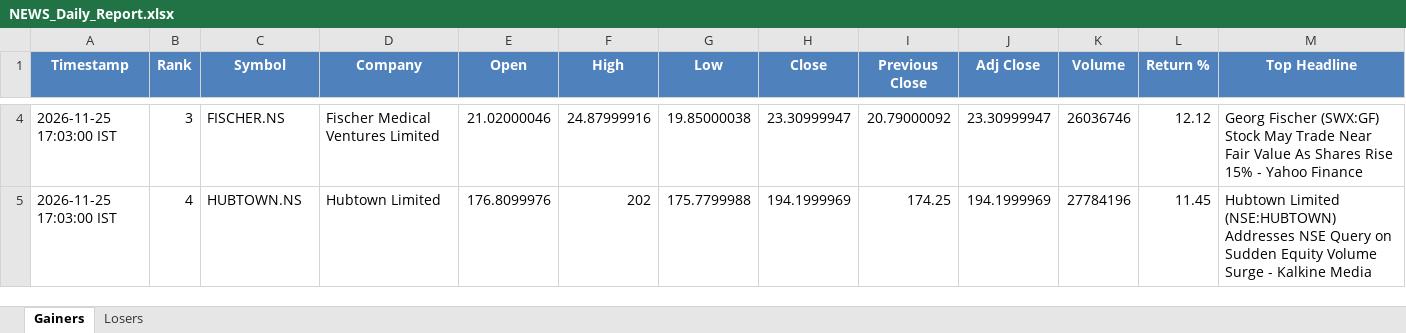
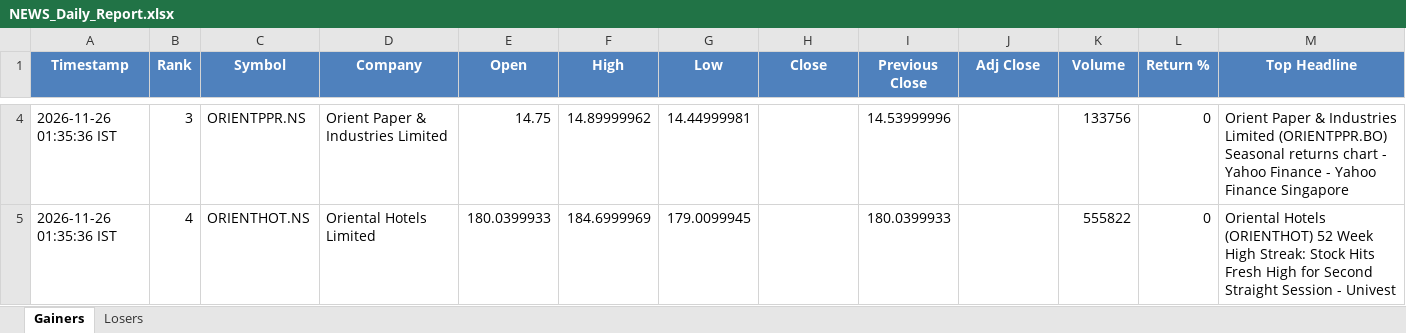
Before and after one commit to PavanSaiNekkala/News_Dividend_Fetcher, an Excel workbook: NEWS_Daily_Report/output/latest/NEWS_Daily_Report.xlsx, sheet Gainers, drawn as a sheet; only a part is shown, gaps mark what is left out; values as stored, in another font and other column widths than the file's, no borders; the diff covers the shown part only; the diff names each change by its address in the sheet, - before the commit and + after, or states it on an @@ line.

```diff
--- a/NEWS_Daily_Report/output/latest/NEWS_Daily_Report.xlsx (sheet Gainers)
+++ b/NEWS_Daily_Report/output/latest/NEWS_Daily_Report.xlsx (sheet Gainers)
-A4:A5 (Timestamp): 2026-11-25 17:03:00 IST
+A4:A5 (Timestamp): 2026-11-26 01:35:36 IST
-C4 (Symbol): FISCHER.NS
+C4 (Symbol): ORIENTPPR.NS
-D4 (Company): Fischer Medical Ventures Limited
+D4 (Company): Orient Paper & Industries Limited
-E4 (Open): 21.02000046
+E4 (Open): 14.75
-F4 (High): 24.87999916
+F4 (High): 14.89999962
-G4 (Low): 19.85000038
+G4 (Low): 14.44999981
-H4 (Close): 23.30999947
+H4 (Close): (empty)
-I4 (Previous Close): 20.79000092
+I4 (Previous Close): 14.53999996
-J4 (Adj Close): 23.30999947
+J4 (Adj Close): (empty)
-K4 (Volume): 26036746
+K4 (Volume): 133756
-L4 (Return %): 12.12
+L4 (Return %): 0
-M4 (Top Headline): Georg Fischer (SWX:GF) Stock May Trade Near Fair Value As Shares Rise 15% - Yahoo Finance
+M4 (Top Headline): Orient Paper & Industries Limited (ORIENTPPR.BO) Seasonal returns chart - Yahoo Finance - Yahoo Finance Singapore
-C5 (Symbol): HUBTOWN.NS
+C5 (Symbol): ORIENTHOT.NS
-D5 (Company): Hubtown Limited
+D5 (Company): Oriental Hotels Limited
-E5 (Open): 176.8099976
+E5 (Open): 180.0399933
-F5 (High): 202
+F5 (High): 184.6999969
-G5 (Low): 175.7799988
+G5 (Low): 179.0099945
-H5 (Close): 194.1999969
+H5 (Close): (empty)
-I5 (Previous Close): 174.25
+I5 (Previous Close): 180.0399933
-J5 (Adj Close): 194.1999969
+J5 (Adj Close): (empty)
-K5 (Volume): 27784196
+K5 (Volume): 555822
-L5 (Return %): 11.45
+L5 (Return %): 0
-M5 (Top Headline): Hubtown Limited (NSE:HUBTOWN) Addresses NSE Query on Sudden Equity Volume Surge - Kalkine Media
+M5 (Top Headline): Oriental Hotels (ORIENTHOT) 52 Week High Streak: Stock Hits Fresh High for Second Straight Session - Univest
```
Also changed, not shown: 289 edited cells elsewhere in this sheet, sheet Losers, 1 other file.
